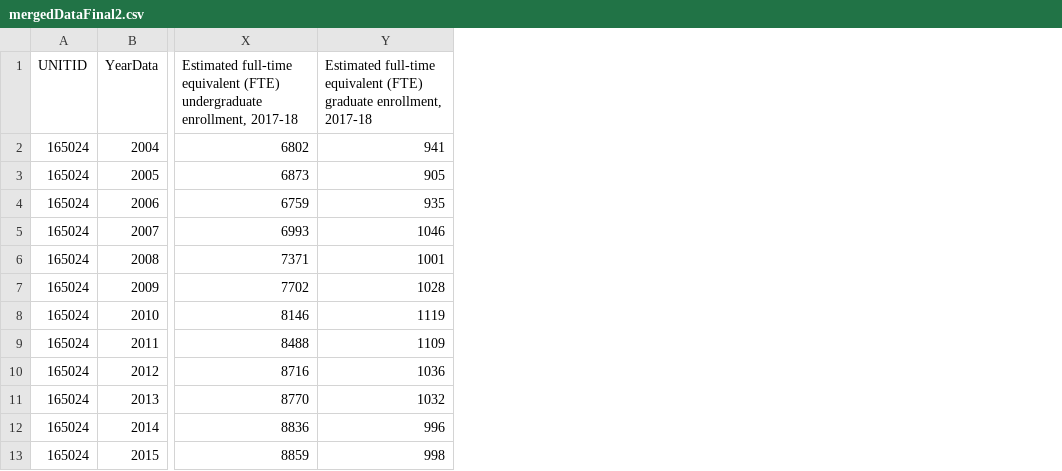
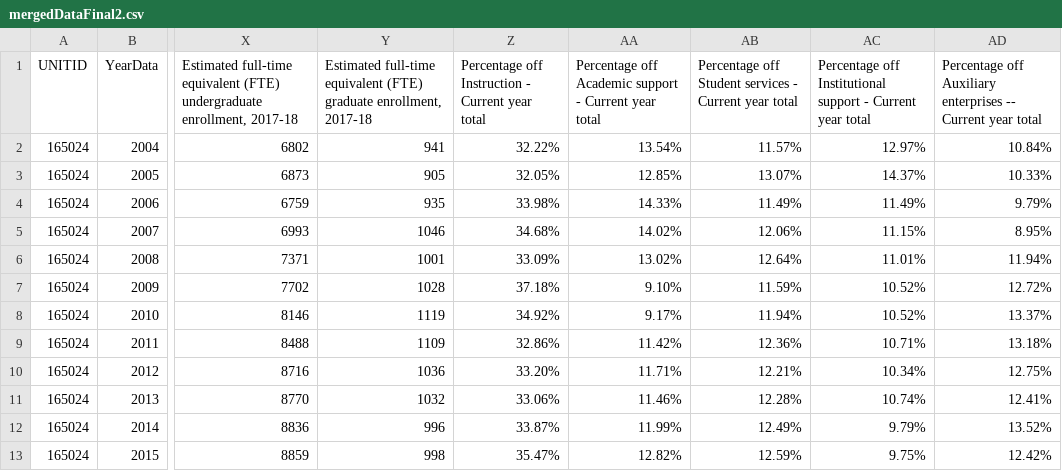
Before and after one commit to NEU-DS-4200-F20/project-group15-university_enrollment-spending, a CSV file: data/mergedDataFinal2.csv, drawn as a sheet; only a part is shown, gaps mark what is left out; the diff names each change by its address in the sheet, - before the commit and + after, or states it on an @@ line.

Commit message:
Adding % of Expense in data Files

```diff
--- a/data/mergedDataFinal2.csv
+++ b/data/mergedDataFinal2.csv
+column Z, rows 1-13: Percentage off Instruction - Current year total | 32.22% | 32.05% | 33.98% | 34.68% | 33.09% | 37.18% | 34.92% | 32.86% | 33.20% | 33.06% | 33.87% | 35.47%
+column AA, rows 1-13: Percentage off Academic support - Current year total | 13.54% | 12.85% | 14.33% | 14.02% | 13.02% | 9.10% | 9.17% | 11.42% | 11.71% | 11.46% | 11.99% | 12.82%
+column AB, rows 1-13: Percentage off Student services - Current year total | 11.57% | 13.07% | 11.49% | 12.06% | 12.64% | 11.59% | 11.94% | 12.36% | 12.21% | 12.28% | 12.49% | 12.59%
+column AC, rows 1-13: Percentage off Institutional support - Current year total | 12.97% | 14.37% | 11.49% | 11.15% | 11.01% | 10.52% | 10.52% | 10.71% | 10.34% | 10.74% | 9.79% | 9.75%
+column AD, rows 1-13: Percentage off Auxiliary enterprises -- Current year total | 10.84% | 10.33% | 9.79% | 8.95% | 11.94% | 12.72% | 13.37% | 13.18% | 12.75% | 12.41% | 13.52% | 12.42%
```
Also changed, not shown: 1 other file.
